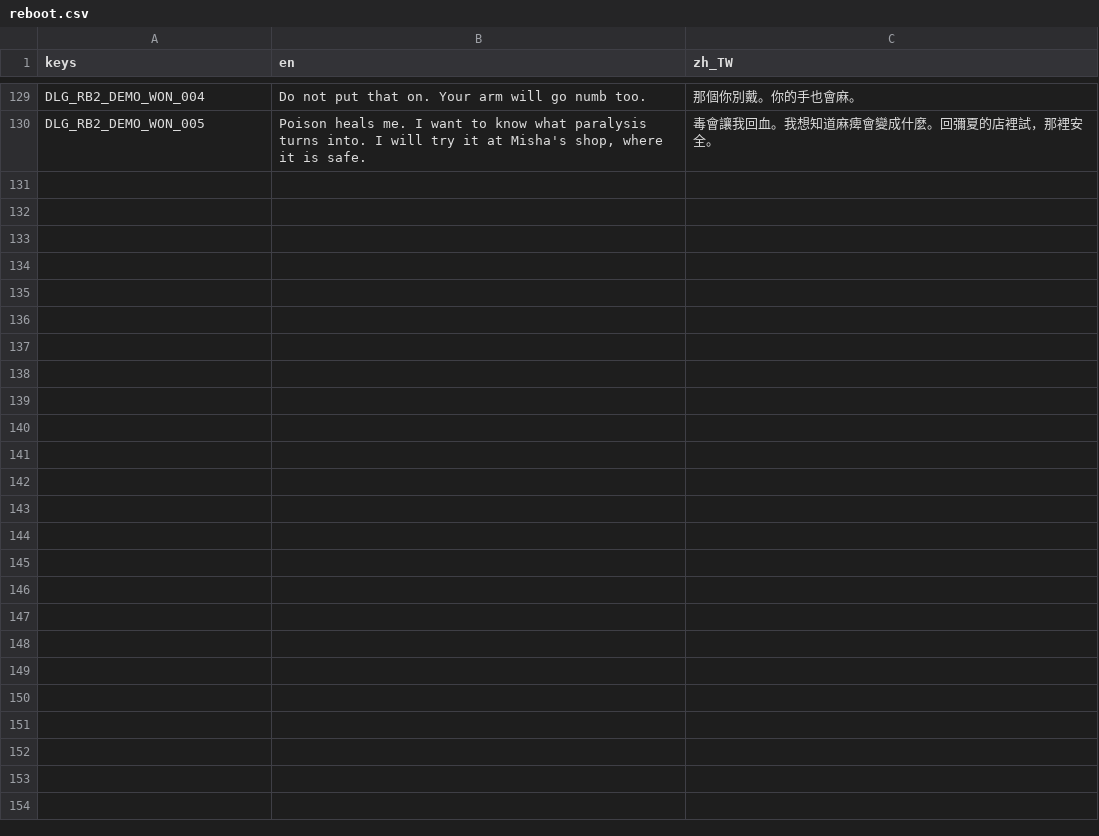
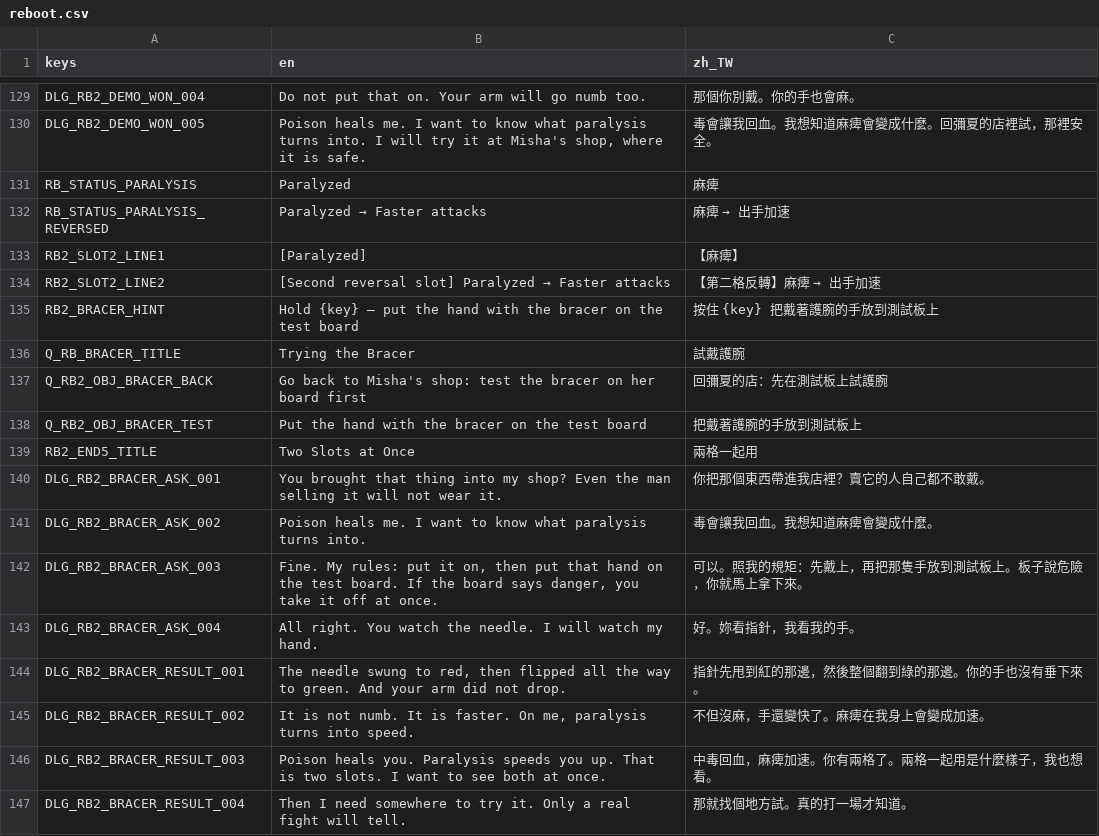
Before and after one commit to twjackysu/yuming-city, a CSV file: game/i18n/reboot.csv, drawn as a sheet; only a part is shown, gaps mark what is left out.

```diff
--- a/game/i18n/reboot.csv
+++ b/game/i18n/reboot.csv
@@ -130 +130,18 @@ DLG_RB2_DEMO_WON_004,Do not put that on. Your arm will go numb too.,那個你別
 DLG_RB2_DEMO_WON_005,"Poison heals me. I want to know what paralysis turns into. I will try it at Misha's shop, where it is safe.",毒會讓我回血。我想知道麻痺會變成什麼。回彌夏的店裡試，那裡安全。
+RB_STATUS_PARALYSIS,Paralyzed,麻痺
+RB_STATUS_PARALYSIS_REVERSED,Paralyzed → Faster attacks,麻痺 → 出手加速
+RB2_SLOT2_LINE1,[Paralyzed],【麻痺】
+RB2_SLOT2_LINE2,[Second reversal slot] Paralyzed → Faster attacks,【第二格反轉】麻痺 → 出手加速
+RB2_BRACER_HINT,Hold {key} — put the hand with the bracer on the test board,按住 {key}　把戴著護腕的手放到測試板上
+Q_RB_BRACER_TITLE,Trying the Bracer,試戴護腕
+Q_RB2_OBJ_BRACER_BACK,Go back to Misha's shop: test the bracer on her board first,回彌夏的店：先在測試板上試護腕
+Q_RB2_OBJ_BRACER_TEST,Put the hand with the bracer on the test board,把戴著護腕的手放到測試板上
+RB2_END5_TITLE,Two Slots at Once,兩格一起用
+DLG_RB2_BRACER_ASK_001,You brought that thing into my shop? Even the man selling it will not wear it.,你把那個東西帶進我店裡？賣它的人自己都不敢戴。
+DLG_RB2_BRACER_ASK_002,Poison heals me. I want to know what paralysis turns into.,毒會讓我回血。我想知道麻痺會變成什麼。
+DLG_RB2_BRACER_ASK_003,"Fine. My rules: put it on, then put that hand on the test board. If the board says danger, you take it off at once.",可以。照我的規矩：先戴上，再把那隻手放到測試板上。板子說危險，你就馬上拿下來。
+DLG_RB2_BRACER_ASK_004,All right. You watch the needle. I will watch my hand.,好。妳看指針，我看我的手。
+DLG_RB2_BRACER_RESULT_001,"The needle swung to red, then flipped all the way to green. And your arm did not drop.",指針先甩到紅的那邊，然後整個翻到綠的那邊。你的手也沒有垂下來。
+DLG_RB2_BRACER_RESULT_002,"It is not numb. It is faster. On me, paralysis turns into speed.",不但沒麻，手還變快了。麻痺在我身上會變成加速。
+DLG_RB2_BRACER_RESULT_003,Poison heals you. Paralysis speeds you up. That is two slots. I want to see both at once.,中毒回血，麻痺加速。你有兩格了。兩格一起用是什麼樣子，我也想看。
+DLG_RB2_BRACER_RESULT_004,Then I need somewhere to try it. Only a real fight will tell.,那就找個地方試。真的打一場才知道。
```
Also changed, not shown: 20 other files.
